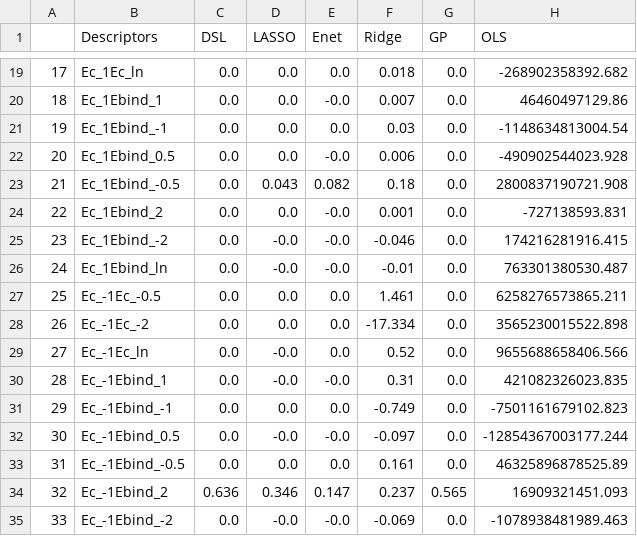
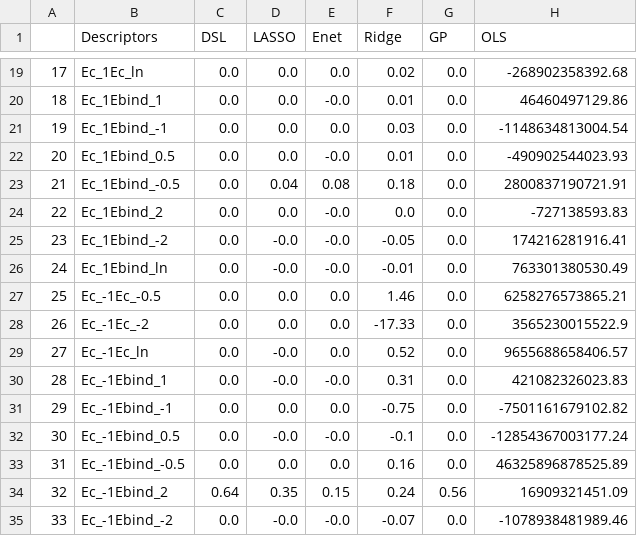
Before and after one commit to VlachosGroup/SAC-Scaling-Laws, a CSV file: ml_models/coefficient_unnormalized.csv, drawn as a sheet; only a part is shown, gaps mark what is left out; the diff covers the shown part only.

```diff
--- a/ml_models/coefficient_unnormalized.csv
+++ b/ml_models/coefficient_unnormalized.csv
@@ -19,17 +19,17 @@
-17,Ec_1Ec_ln,0.0,0.0,0.0,0.018,0.0,-268902358392.682
-18,Ec_1Ebind_1,0.0,0.0,-0.0,0.007,0.0,46460497129.86
+17,Ec_1Ec_ln,0.0,0.0,0.0,0.02,0.0,-268902358392.68
+18,Ec_1Ebind_1,0.0,0.0,-0.0,0.01,0.0,46460497129.86
 19,Ec_1Ebind_-1,0.0,0.0,0.0,0.03,0.0,-1148634813004.54
-20,Ec_1Ebind_0.5,0.0,0.0,-0.0,0.006,0.0,-490902544023.928
-21,Ec_1Ebind_-0.5,0.0,0.043,0.082,0.18,0.0,2800837190721.908
-22,Ec_1Ebind_2,0.0,0.0,-0.0,0.001,0.0,-727138593.831
-23,Ec_1Ebind_-2,0.0,-0.0,-0.0,-0.046,0.0,174216281916.415
-24,Ec_1Ebind_ln,0.0,-0.0,-0.0,-0.01,0.0,763301380530.487
-25,Ec_-1Ec_-0.5,0.0,0.0,0.0,1.461,0.0,6258276573865.211
-26,Ec_-1Ec_-2,0.0,0.0,0.0,-17.334,0.0,3565230015522.898
-27,Ec_-1Ec_ln,0.0,-0.0,0.0,0.52,0.0,9655688658406.566
-28,Ec_-1Ebind_1,0.0,-0.0,-0.0,0.31,0.0,421082326023.835
-29,Ec_-1Ebind_-1,0.0,0.0,0.0,-0.749,0.0,-7501161679102.823
-30,Ec_-1Ebind_0.5,0.0,-0.0,-0.0,-0.097,0.0,-12854367003177.244
-31,Ec_-1Ebind_-0.5,0.0,0.0,0.0,0.161,0.0,46325896878525.89
-32,Ec_-1Ebind_2,0.636,0.346,0.147,0.237,0.565,16909321451.093
-33,Ec_-1Ebind_-2,0.0,-0.0,-0.0,-0.069,0.0,-1078938481989.463
+20,Ec_1Ebind_0.5,0.0,0.0,-0.0,0.01,0.0,-490902544023.93
+21,Ec_1Ebind_-0.5,0.0,0.04,0.08,0.18,0.0,2800837190721.91
+22,Ec_1Ebind_2,0.0,0.0,-0.0,0.0,0.0,-727138593.83
+23,Ec_1Ebind_-2,0.0,-0.0,-0.0,-0.05,0.0,174216281916.41
+24,Ec_1Ebind_ln,0.0,-0.0,-0.0,-0.01,0.0,763301380530.49
+25,Ec_-1Ec_-0.5,0.0,0.0,0.0,1.46,0.0,6258276573865.21
+26,Ec_-1Ec_-2,0.0,0.0,0.0,-17.33,0.0,3565230015522.9
+27,Ec_-1Ec_ln,0.0,-0.0,0.0,0.52,0.0,9655688658406.57
+28,Ec_-1Ebind_1,0.0,-0.0,-0.0,0.31,0.0,421082326023.83
+29,Ec_-1Ebind_-1,0.0,0.0,0.0,-0.75,0.0,-7501161679102.82
+30,Ec_-1Ebind_0.5,0.0,-0.0,-0.0,-0.1,0.0,-12854367003177.24
+31,Ec_-1Ebind_-0.5,0.0,0.0,0.0,0.16,0.0,46325896878525.89
+32,Ec_-1Ebind_2,0.64,0.35,0.15,0.24,0.56,16909321451.09
+33,Ec_-1Ebind_-2,0.0,-0.0,-0.0,-0.07,0.0,-1078938481989.46
```
Also changed, not shown: 138 edited cells elsewhere in this file, ml_models/coefficient_normalized.csv, 10 other files.
